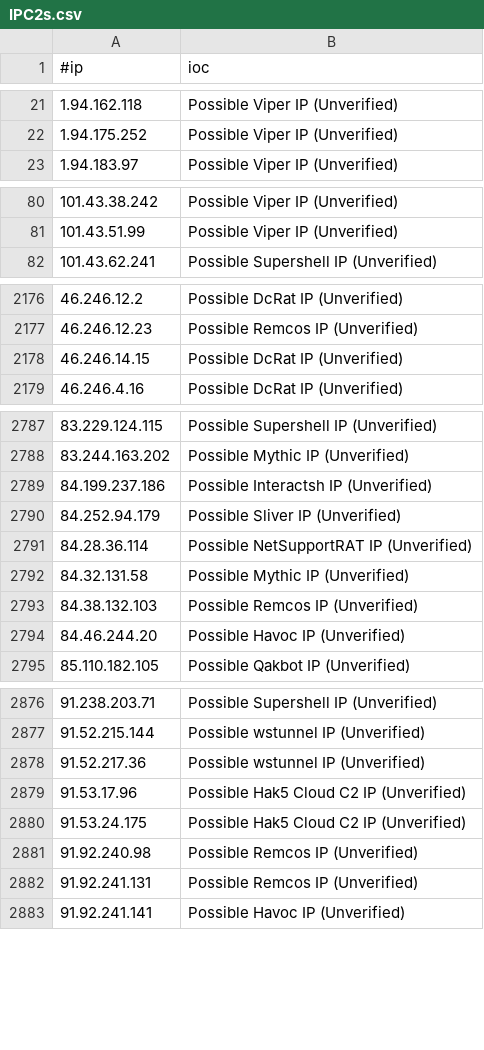
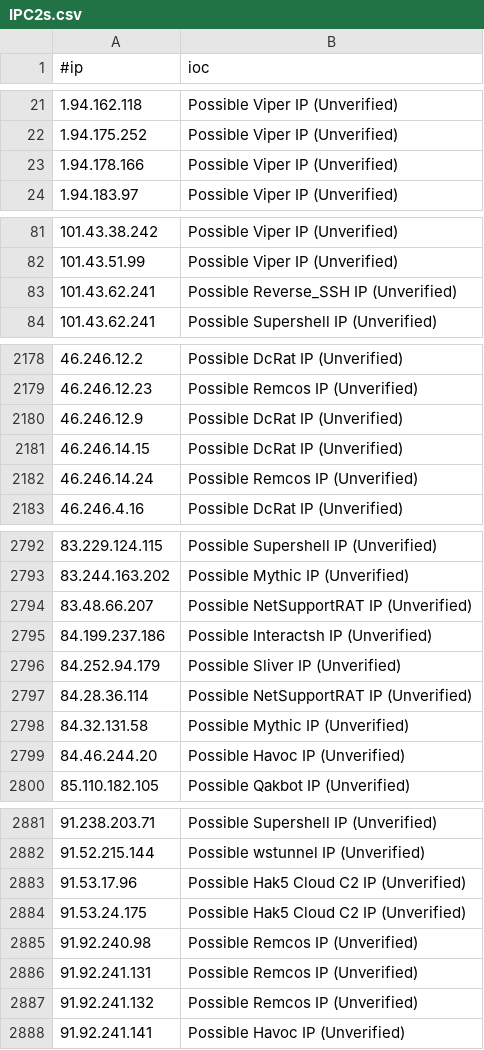
Before and after one commit to VictorCuralea/public-threat-intel-feeds, a CSV file: rawdata/c2intelfeeds/IPC2s.csv, drawn as a sheet; only a part is shown, gaps mark what is left out; the diff covers the shown part only.

```diff
--- a/rawdata/c2intelfeeds/IPC2s.csv
+++ b/rawdata/c2intelfeeds/IPC2s.csv
@@ -22,2 +22,3 @@
 1.94.175.252,Possible Viper IP (Unverified)
+1.94.178.166,Possible Viper IP (Unverified)
 1.94.183.97,Possible Viper IP (Unverified)
@@ -81,2 +82,3 @@
 101.43.51.99,Possible Viper IP (Unverified)
+101.43.62.241,Possible Reverse_SSH IP (Unverified)
 101.43.62.241,Possible Supershell IP (Unverified)
@@ -2177,3 +2179,5 @@
 46.246.12.23,Possible Remcos IP (Unverified)
+46.246.12.9,Possible DcRat IP (Unverified)
 46.246.14.15,Possible DcRat IP (Unverified)
+46.246.14.24,Possible Remcos IP (Unverified)
 46.246.4.16,Possible DcRat IP (Unverified)
@@ -2788,2 +2793,3 @@
 83.244.163.202,Possible Mythic IP (Unverified)
+83.48.66.207,Possible NetSupportRAT IP (Unverified)
 84.199.237.186,Possible Interactsh IP (Unverified)
@@ -2792,3 +2798,2 @@
 84.32.131.58,Possible Mythic IP (Unverified)
-84.38.132.103,Possible Remcos IP (Unverified)
 84.46.244.20,Possible Havoc IP (Unverified)
@@ -2877,3 +2882,2 @@
 91.52.215.144,Possible wstunnel IP (Unverified)
-91.52.217.36,Possible wstunnel IP (Unverified)
 91.53.17.96,Possible Hak5 Cloud C2 IP (Unverified)
@@ -2882,2 +2886,3 @@
 91.92.241.131,Possible Remcos IP (Unverified)
+91.92.241.132,Possible Remcos IP (Unverified)
 91.92.241.141,Possible Havoc IP (Unverified)
```
Also changed, not shown: 32 added rows, 30 removed rows and 2 edited cells elsewhere in this file, rawdata/cybercure/get_ips.csv, 22 other files.
